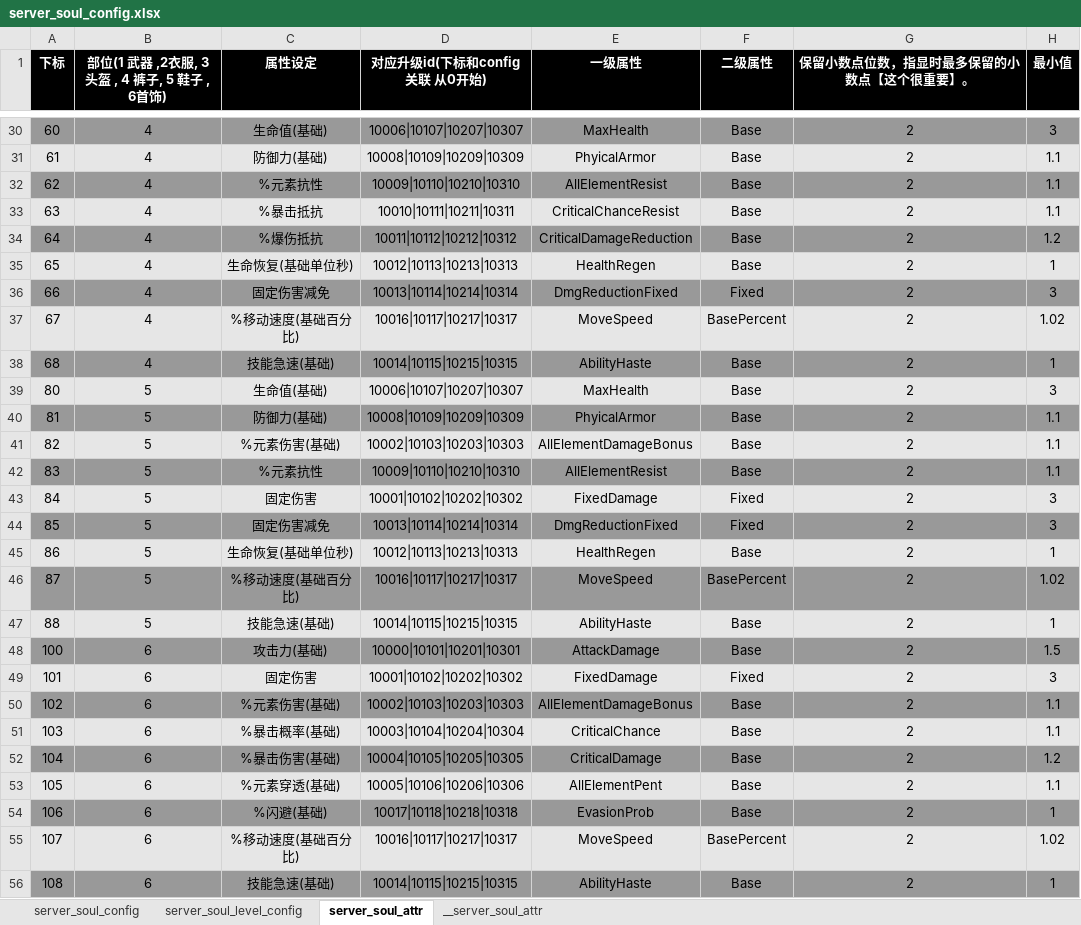
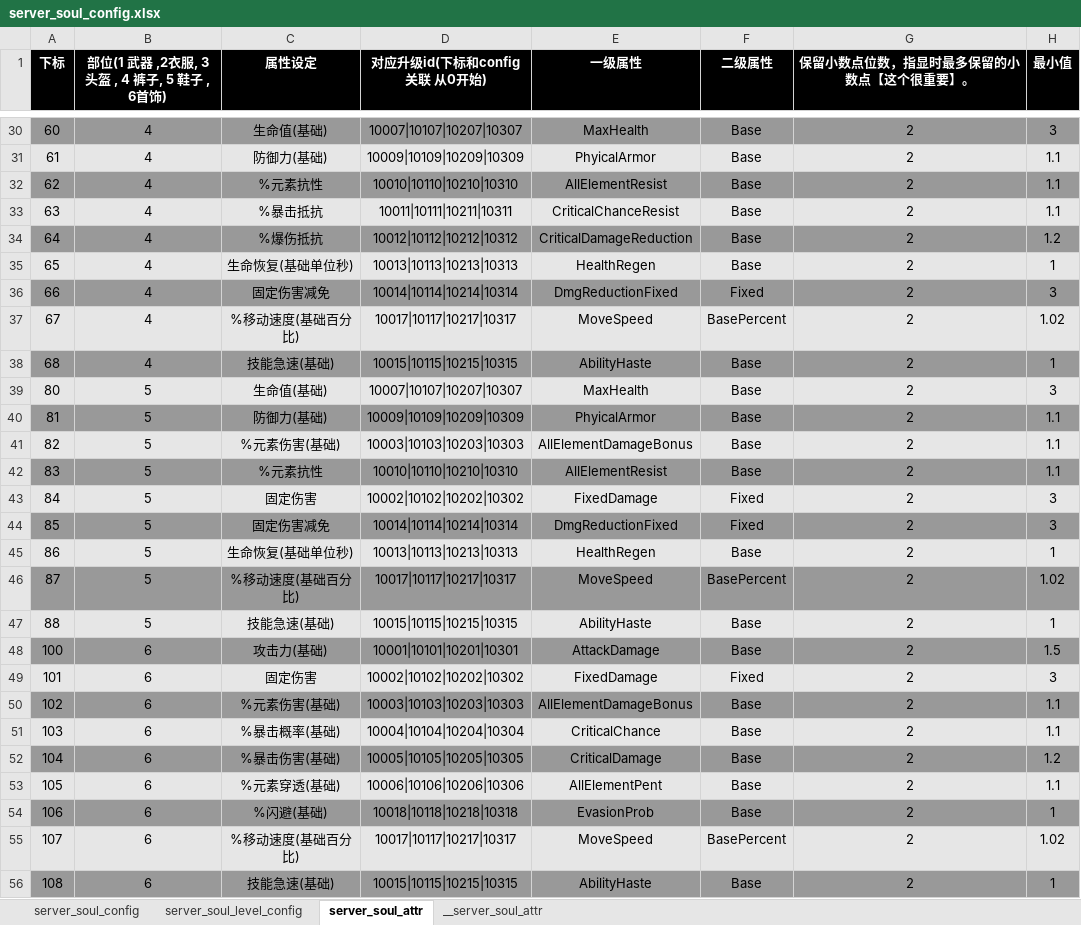
Before and after one commit to YPYT1/nobody, an Excel workbook: excels/config/server/soul/server_soul_config.xlsx, sheet server_soul_attr, drawn as a sheet; only a part is shown, gaps mark what is left out; values as stored, in another font and other column widths than the file's, no borders; conditional formats not drawn; the diff covers the shown part only; the diff names each change by its address in the sheet, - before the commit and + after, or states it on an @@ line.

```diff
--- a/excels/config/server/soul/server_soul_config.xlsx (sheet server_soul_attr)
+++ b/excels/config/server/soul/server_soul_config.xlsx (sheet server_soul_attr)
-D30 (对应升级id(下标和config 关联 从0开始)): 10006|10107|10207|10307
+D30 (对应升级id(下标和config 关联 从0开始)): 10007|10107|10207|10307
-D31 (对应升级id(下标和config 关联 从0开始)): 10008|10109|10209|10309
+D31 (对应升级id(下标和config 关联 从0开始)): 10009|10109|10209|10309
-D32 (对应升级id(下标和config 关联 从0开始)): 10009|10110|10210|10310
+D32 (对应升级id(下标和config 关联 从0开始)): 10010|10110|10210|10310
-D33 (对应升级id(下标和config 关联 从0开始)): 10010|10111|10211|10311
+D33 (对应升级id(下标和config 关联 从0开始)): 10011|10111|10211|10311
-D34 (对应升级id(下标和config 关联 从0开始)): 10011|10112|10212|10312
+D34 (对应升级id(下标和config 关联 从0开始)): 10012|10112|10212|10312
-D35 (对应升级id(下标和config 关联 从0开始)): 10012|10113|10213|10313
+D35 (对应升级id(下标和config 关联 从0开始)): 10013|10113|10213|10313
-D36 (对应升级id(下标和config 关联 从0开始)): 10013|10114|10214|10314
+D36 (对应升级id(下标和config 关联 从0开始)): 10014|10114|10214|10314
-D37 (对应升级id(下标和config 关联 从0开始)): 10016|10117|10217|10317
+D37 (对应升级id(下标和config 关联 从0开始)): 10017|10117|10217|10317
-D38 (对应升级id(下标和config 关联 从0开始)): 10014|10115|10215|10315
+D38 (对应升级id(下标和config 关联 从0开始)): 10015|10115|10215|10315
-D39 (对应升级id(下标和config 关联 从0开始)): 10006|10107|10207|10307
+D39 (对应升级id(下标和config 关联 从0开始)): 10007|10107|10207|10307
-D40 (对应升级id(下标和config 关联 从0开始)): 10008|10109|10209|10309
+D40 (对应升级id(下标和config 关联 从0开始)): 10009|10109|10209|10309
-D41 (对应升级id(下标和config 关联 从0开始)): 10002|10103|10203|10303
+D41 (对应升级id(下标和config 关联 从0开始)): 10003|10103|10203|10303
-D42 (对应升级id(下标和config 关联 从0开始)): 10009|10110|10210|10310
+D42 (对应升级id(下标和config 关联 从0开始)): 10010|10110|10210|10310
-D43 (对应升级id(下标和config 关联 从0开始)): 10001|10102|10202|10302
+D43 (对应升级id(下标和config 关联 从0开始)): 10002|10102|10202|10302
-D44 (对应升级id(下标和config 关联 从0开始)): 10013|10114|10214|10314
+D44 (对应升级id(下标和config 关联 从0开始)): 10014|10114|10214|10314
-D45 (对应升级id(下标和config 关联 从0开始)): 10012|10113|10213|10313
+D45 (对应升级id(下标和config 关联 从0开始)): 10013|10113|10213|10313
-D46 (对应升级id(下标和config 关联 从0开始)): 10016|10117|10217|10317
+D46 (对应升级id(下标和config 关联 从0开始)): 10017|10117|10217|10317
-D47 (对应升级id(下标和config 关联 从0开始)): 10014|10115|10215|10315
+D47 (对应升级id(下标和config 关联 从0开始)): 10015|10115|10215|10315
-D48 (对应升级id(下标和config 关联 从0开始)): 10000|10101|10201|10301
+D48 (对应升级id(下标和config 关联 从0开始)): 10001|10101|10201|10301
-D49 (对应升级id(下标和config 关联 从0开始)): 10001|10102|10202|10302
+D49 (对应升级id(下标和config 关联 从0开始)): 10002|10102|10202|10302
-D50 (对应升级id(下标和config 关联 从0开始)): 10002|10103|10203|10303
+D50 (对应升级id(下标和config 关联 从0开始)): 10003|10103|10203|10303
-D51 (对应升级id(下标和config 关联 从0开始)): 10003|10104|10204|10304
+D51 (对应升级id(下标和config 关联 从0开始)): 10004|10104|10204|10304
-D52 (对应升级id(下标和config 关联 从0开始)): 10004|10105|10205|10305
+D52 (对应升级id(下标和config 关联 从0开始)): 10005|10105|10205|10305
-D53 (对应升级id(下标和config 关联 从0开始)): 10005|10106|10206|10306
+D53 (对应升级id(下标和config 关联 从0开始)): 10006|10106|10206|10306
-D54 (对应升级id(下标和config 关联 从0开始)): 10017|10118|10218|10318
+D54 (对应升级id(下标和config 关联 从0开始)): 10018|10118|10218|10318
-D55 (对应升级id(下标和config 关联 从0开始)): 10016|10117|10217|10317
+D55 (对应升级id(下标和config 关联 从0开始)): 10017|10117|10217|10317
-D56 (对应升级id(下标和config 关联 从0开始)): 10014|10115|10215|10315
+D56 (对应升级id(下标和config 关联 从0开始)): 10015|10115|10215|10315
```
Also changed, not shown: 27 edited cells elsewhere in this sheet, doc_new/4.服务器配置文档/商城物品列表.xlsx, excels/config/game/rune/rune_config.xlsx, 12 other files.
